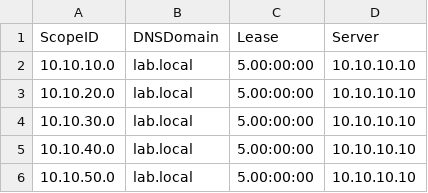
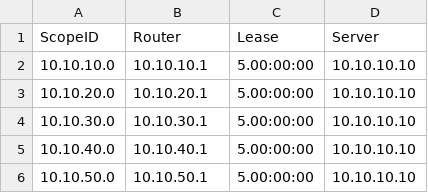
Before and after one commit to dstamen/Vagrant, a CSV file: windows-failoverdhcp/scripts/scopeoptions.csv, drawn as a sheet.

```diff
--- a/windows-failoverdhcp/scripts/scopeoptions.csv
+++ b/windows-failoverdhcp/scripts/scopeoptions.csv
@@ -1,6 +1,6 @@
-ScopeID,DNSDomain,Lease,Server
-10.10.10.0,lab.local,5.00:00:00,10.10.10.10
-10.10.20.0,lab.local,5.00:00:00,10.10.10.10
-10.10.30.0,lab.local,5.00:00:00,10.10.10.10
-10.10.40.0,lab.local,5.00:00:00,10.10.10.10
-10.10.50.0,lab.local,5.00:00:00,10.10.10.10
+ScopeID,Router,Lease,Server
+10.10.10.0,10.10.10.1,5.00:00:00,10.10.10.10
+10.10.20.0,10.10.20.1,5.00:00:00,10.10.10.10
+10.10.30.0,10.10.30.1,5.00:00:00,10.10.10.10
+10.10.40.0,10.10.40.1,5.00:00:00,10.10.10.10
+10.10.50.0,10.10.50.1,5.00:00:00,10.10.10.10
```
Also changed, not shown: 3 other files.
